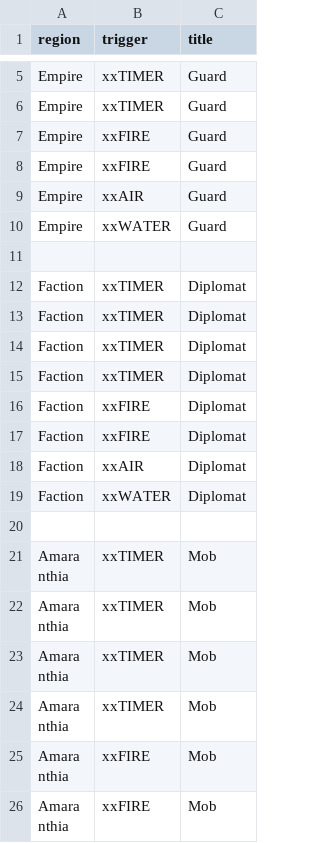
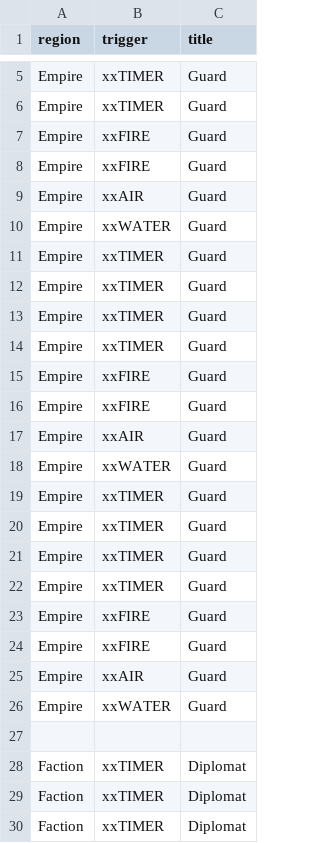
Before and after one commit to ziapeltagames/six-winters, a CSV file: csv/mission-cards.csv, drawn as a sheet; only a part is shown, gaps mark what is left out; the shorter side is filled out with more unchanged rows; the diff names each change by its address in the sheet, - before the commit and + after, or states it on an @@ line.

Commit message:
finished mission location mvp

```diff
--- a/csv/mission-cards.csv
+++ b/csv/mission-cards.csv
+row 11: Empire | xxTIMER | Guard
+row 12: Empire | xxTIMER | Guard
+row 13: Empire | xxTIMER | Guard
+row 14: Empire | xxTIMER | Guard
+row 15: Empire | xxFIRE | Guard
+row 16: Empire | xxFIRE | Guard
+row 17: Empire | xxAIR | Guard
+row 18: Empire | xxWATER | Guard
+row 19: Empire | xxTIMER | Guard
+row 20: Empire | xxTIMER | Guard
+row 21: Empire | xxTIMER | Guard
+row 22: Empire | xxTIMER | Guard
+row 23: Empire | xxFIRE | Guard
+row 24: Empire | xxFIRE | Guard
+row 25: Empire | xxAIR | Guard
+row 26: Empire | xxWATER | Guard
```
Also changed, not shown: 5 other files.
